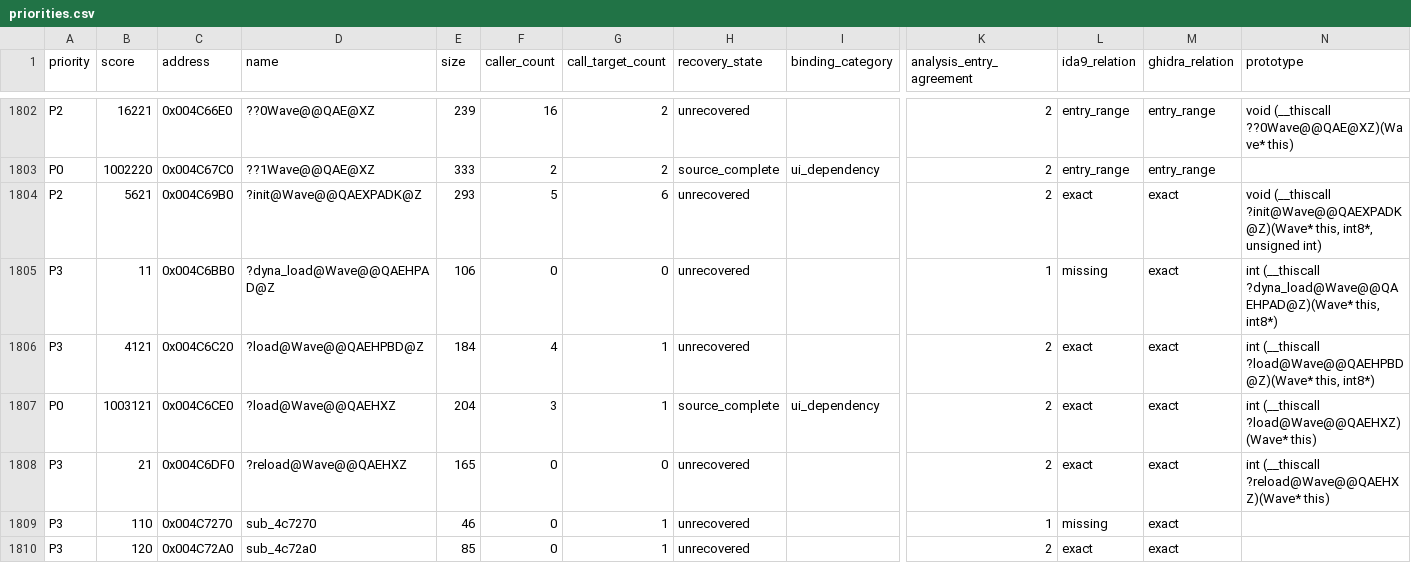
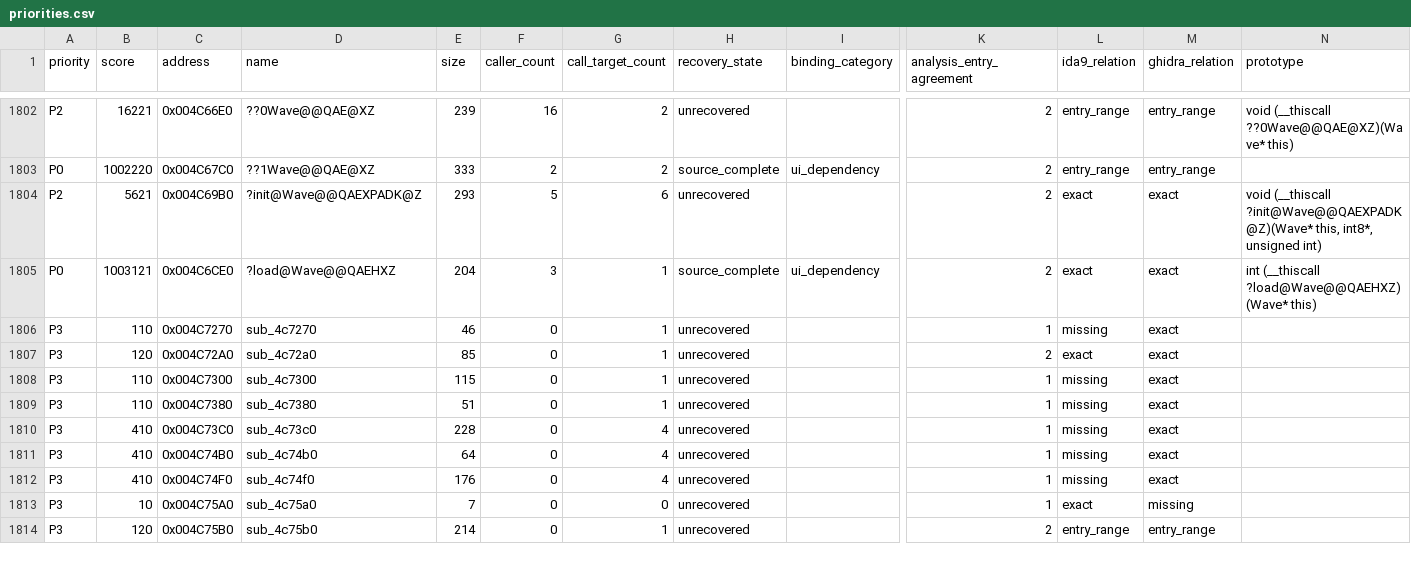
Before and after one commit to fran6co/OpenSMACX, a CSV file: docs/recovery/priorities.csv, drawn as a sheet; only a part is shown, gaps mark what is left out; the shorter side is filled out with more unchanged rows; rows hold the shown columns only; the diff names each change by its address in the sheet, - before the commit and + after, or states it on an @@ line.

```diff
--- a/docs/recovery/priorities.csv
+++ b/docs/recovery/priorities.csv
-row 1805: P3 | 11 | 0x004C6BB0 | ?dyna_load@Wave@@QAEHPAD@Z | 106 | 0 | 0 | unrecovered |  | 1 | missing | exact | int (__thiscall ?dyna_load@Wave@@QAEHPAD@Z)(Wave* this, int8*)
-row 1806: P3 | 4121 | 0x004C6C20 | ?load@Wave@@QAEHPBD@Z | 184 | 4 | 1 | unrecovered |  | 2 | exact | exact | int (__thiscall ?load@Wave@@QAEHPBD@Z)(Wave* this, int8*)
-row 1808: P3 | 21 | 0x004C6DF0 | ?reload@Wave@@QAEHXZ | 165 | 0 | 0 | unrecovered |  | 2 | exact | exact | int (__thiscall ?reload@Wave@@QAEHXZ)(Wave* this)
```
Also changed, not shown: docs/recovery-redirects.csv, 9 other files.
